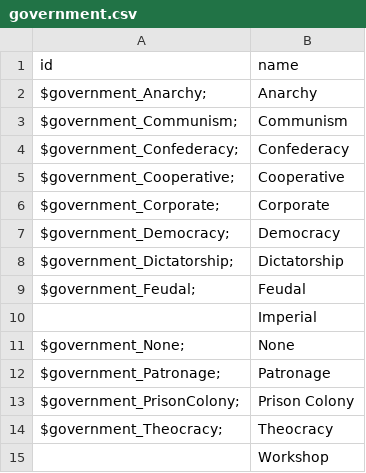
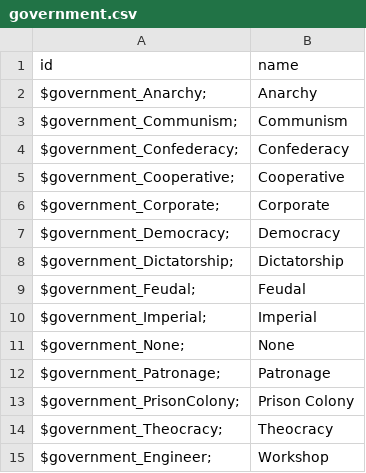
Before and after one commit to EDCD/FDevIDs, a CSV file: government.csv, drawn as a sheet.

Commit message:
Update governments ID

```diff
--- a/government.csv
+++ b/government.csv
@@ -9,3 +9,3 @@ $government_Dictatorship;,Dictatorship
 $government_Feudal;,Feudal
-,Imperial
+$government_Imperial;,Imperial
 $government_None;,None
@@ -14,2 +14,2 @@ $government_PrisonColony;,Prison Colony
 $government_Theocracy;,Theocracy
-,Workshop
+$government_Engineer;,Workshop
```
